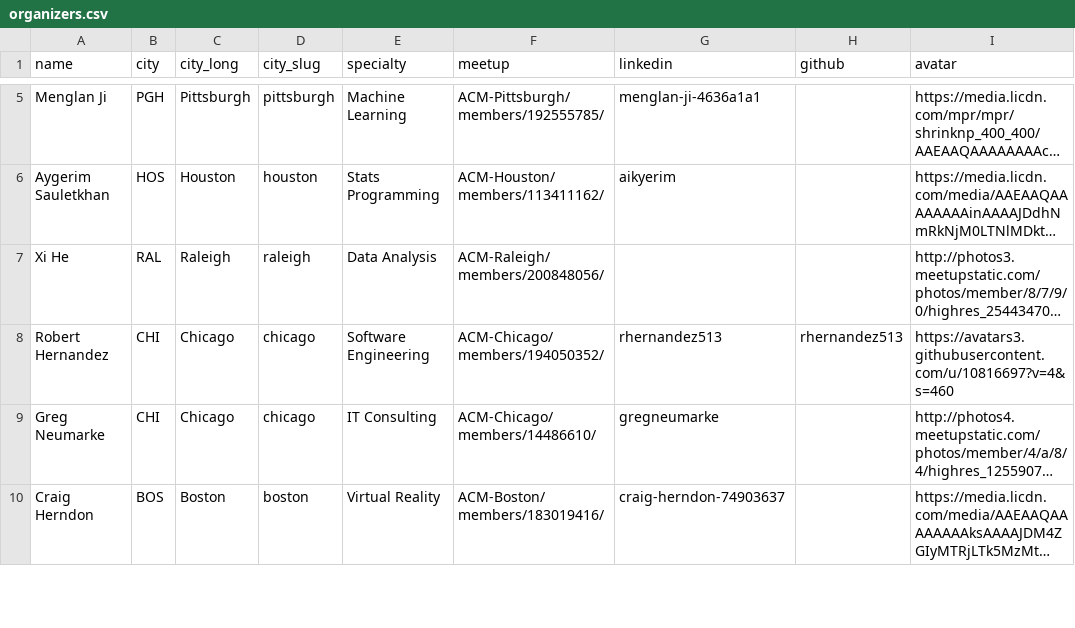
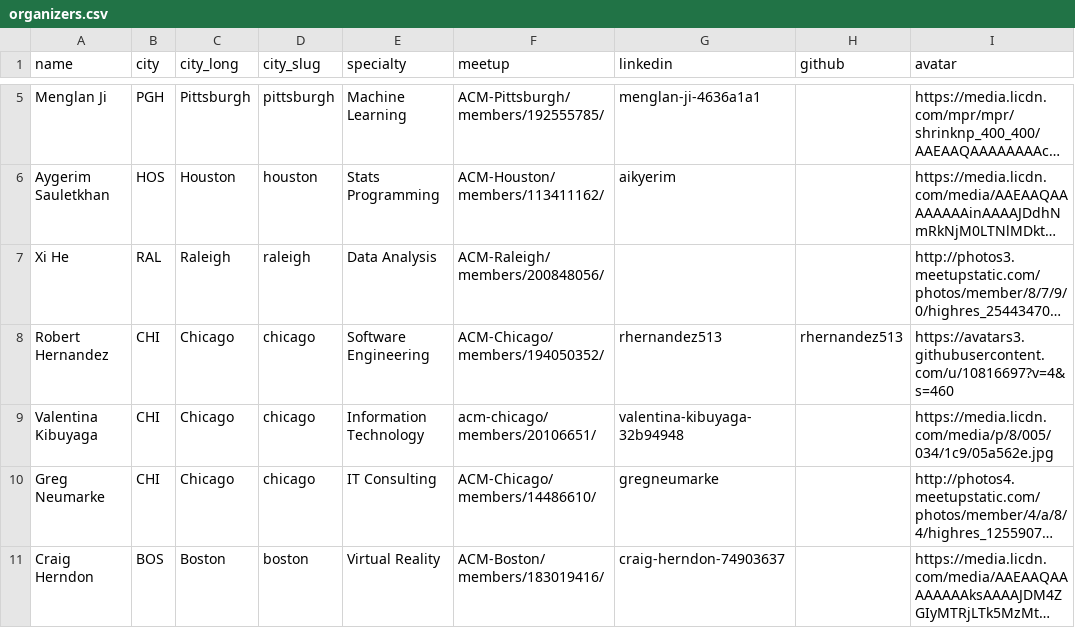
Before and after one commit to acmorg/acmorg.github.io, a CSV file: _data/organizers.csv, drawn as a sheet; only a part is shown, gaps mark what is left out; long unchanged cells end in …; the diff names each change by its address in the sheet, - before the commit and + after, or states it on an @@ line.

Commit message:
Add Valentina Kibuyaga to Chicago page

```diff
--- a/_data/organizers.csv
+++ b/_data/organizers.csv
+row 9: Valentina Kibuyaga | CHI | Chicago | chicago | Information Technology | acm-chicago/members/20106651/ | valentina-kibuyaga-32b94948 |  | https://media.licdn.com/media/p/8/005/034/1c9/05a562e.jpg
```
